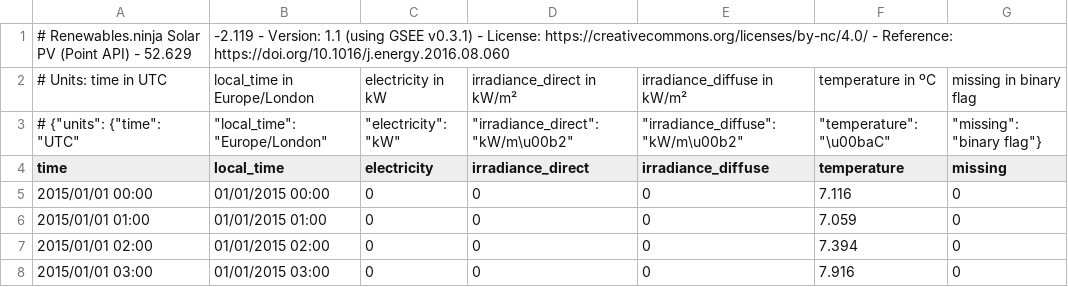
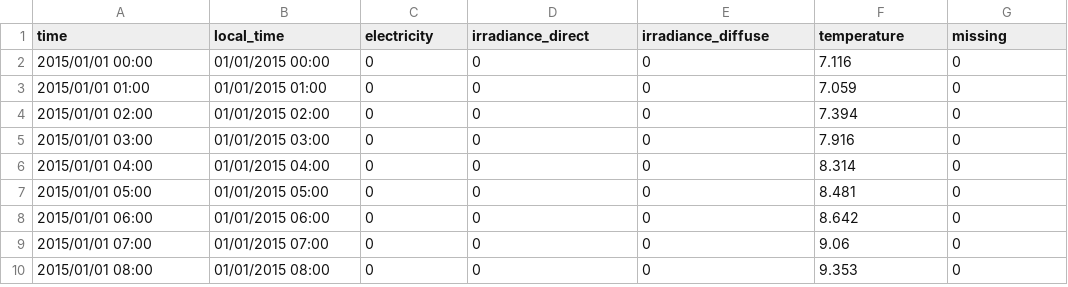
Before and after one commit to emmaj98/Solar-Code, a CSV file: wolv2014_renewninja_2.0.csv, drawn as a sheet; only a part is shown; the shorter side is filled out with more unchanged rows; the diff names each change by its address in the sheet, - before the commit and + after, or states it on an @@ line.

Commit message:
Update wolv2014_renewninja_2.0.csv

```diff
--- a/wolv2014_renewninja_2.0.csv
+++ b/wolv2014_renewninja_2.0.csv
-row 1: # Renewables.ninja Solar PV (Point API) - 52.629 | -2.119 - Version: 1.1 (using GSEE v0.3.1) - License: https://creativecommons.org/licenses/by-nc/4.0/ - Reference: https://doi.org/10.1016/j.energy.2016.08.060
-row 2: # Units: time in UTC | local_time in Europe/London | electricity in kW | irradiance_direct in kW/m² | irradiance_diffuse in kW/m² | temperature in ºC | missing in binary flag
-row 3: # {"units": {"time": "UTC" | "local_time": "Europe/London" | "electricity": "kW" | "irradiance_direct": "kW/m\u00b2" | "irradiance_diffuse": "kW/m\u00b2" | "temperature": "\u00baC" | "missing": "binary flag"}
```
